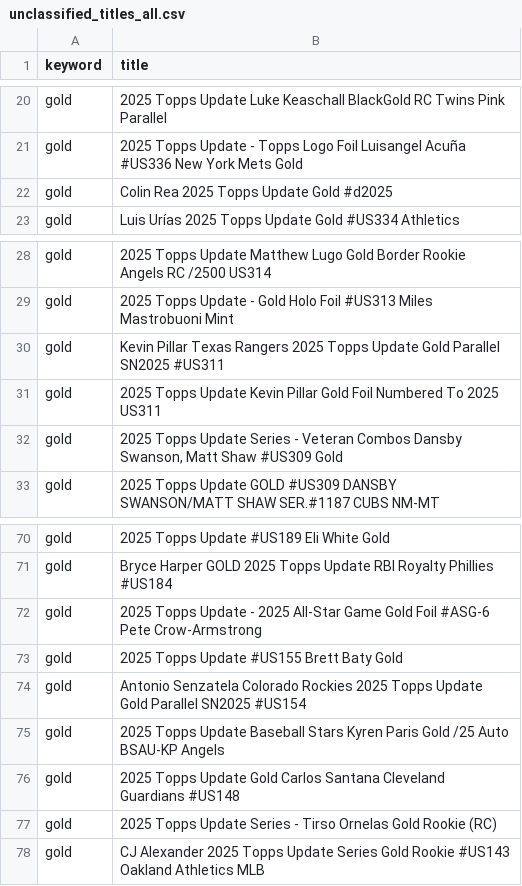
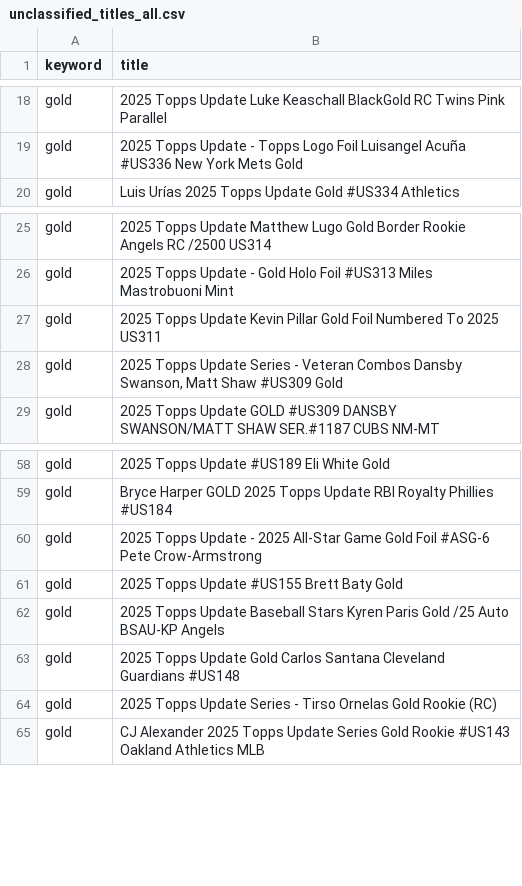
Before and after one commit to kyletompkins85-sketch/cardlotlister-oauth, a CSV file: data/unclassified_titles_all.csv, drawn as a sheet; only a part is shown, gaps mark what is left out; the diff covers the shown part only; the diff names each change by its address in the sheet, - before the commit and + after, or states it on an @@ line.

```diff
--- a/data/unclassified_titles_all.csv
+++ b/data/unclassified_titles_all.csv
-row 22: gold | Colin Rea 2025 Topps Update Gold #d2025
-row 30: gold | Kevin Pillar Texas Rangers 2025 Topps Update Gold Parallel SN2025 #US311
-row 74: gold | Antonio Senzatela Colorado Rockies 2025 Topps Update Gold Parallel SN2025 #US154
```
Also changed, not shown: 10 removed rows elsewhere in this file.
